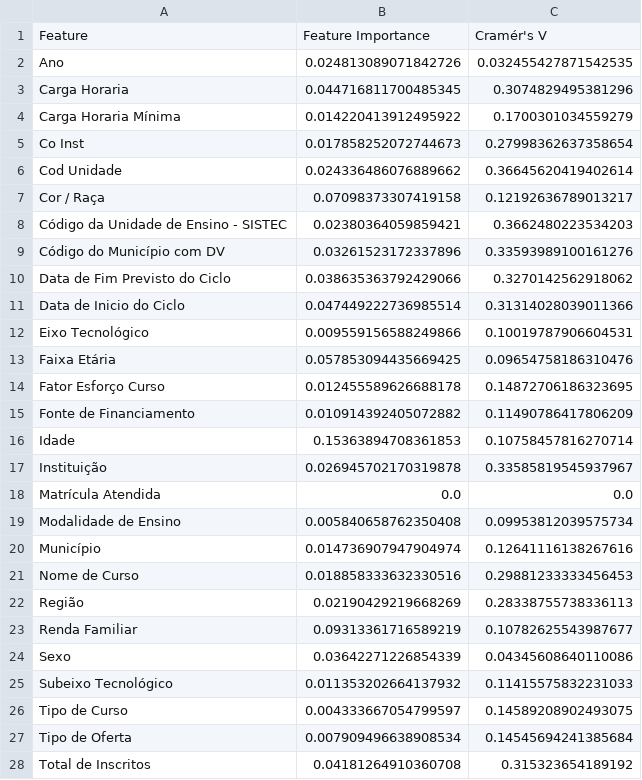
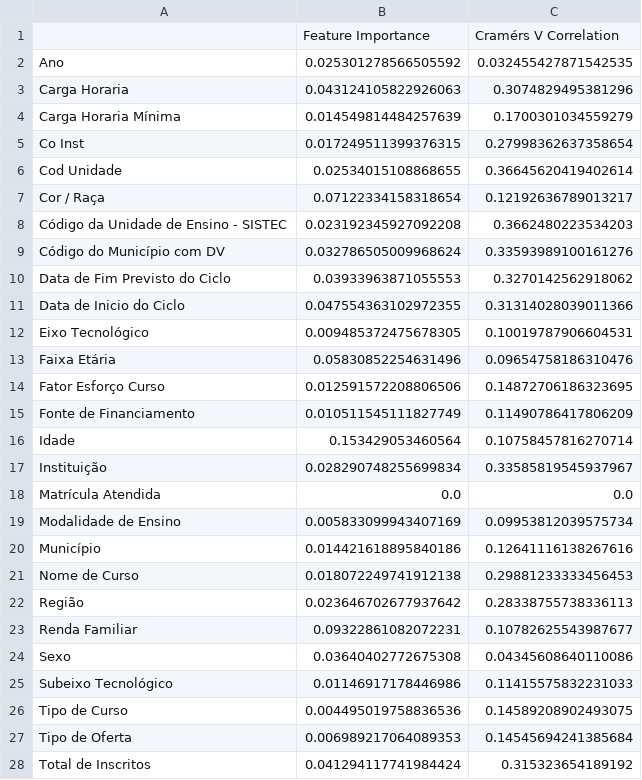
Before and after one commit to theobrito2/rp2, a CSV file: feature_analysis.csv, drawn as a sheet; only a part is shown; the diff covers the shown part only.

```diff
--- a/feature_analysis.csv
+++ b/feature_analysis.csv
@@ -1,28 +1,28 @@
-Feature,Feature Importance,Cramér's V
-Ano,0.024813089071842726,0.032455427871542535
-Carga Horaria,0.044716811700485345,0.3074829495381296
-Carga Horaria Mínima,0.014220413912495922,0.1700301034559279
-Co Inst,0.017858252072744673,0.27998362637358654
-Cod Unidade,0.024336486076889662,0.36645620419402614
-Cor / Raça,0.07098373307419158,0.12192636789013217
-Código da Unidade de Ensino - SISTEC,0.02380364059859421,0.3662480223534203
-Código do Município com DV,0.03261523172337896,0.33593989100161276
-Data de Fim Previsto do Ciclo,0.038635363792429066,0.3270142562918062
-Data de Inicio do Ciclo,0.047449222736985514,0.31314028039011366
-Eixo Tecnológico,0.009559156588249866,0.10019787906604531
-Faixa Etária,0.057853094435669425,0.09654758186310476
-Fator Esforço Curso,0.012455589626688178,0.14872706186323695
-Fonte de Financiamento,0.010914392405072882,0.11490786417806209
-Idade,0.15363894708361853,0.10758457816270714
-Instituição,0.026945702170319878,0.33585819545937967
+,Feature Importance,Cramérs V Correlation
+Ano,0.025301278566505592,0.032455427871542535
+Carga Horaria,0.043124105822926063,0.3074829495381296
+Carga Horaria Mínima,0.014549814484257639,0.1700301034559279
+Co Inst,0.017249511399376315,0.27998362637358654
+Cod Unidade,0.02534015108868655,0.36645620419402614
+Cor / Raça,0.07122334158318654,0.12192636789013217
+Código da Unidade de Ensino - SISTEC,0.023192345927092208,0.3662480223534203
+Código do Município com DV,0.032786505009968624,0.33593989100161276
+Data de Fim Previsto do Ciclo,0.03933963871055553,0.3270142562918062
+Data de Inicio do Ciclo,0.047554363102972355,0.31314028039011366
+Eixo Tecnológico,0.009485372475678305,0.10019787906604531
+Faixa Etária,0.05830852254631496,0.09654758186310476
+Fator Esforço Curso,0.012591572208806506,0.14872706186323695
+Fonte de Financiamento,0.010511545111827749,0.11490786417806209
+Idade,0.153429053460564,0.10758457816270714
+Instituição,0.028290748255699834,0.33585819545937967
 Matrícula Atendida,0.0,0.0
-Modalidade de Ensino,0.005840658762350408,0.09953812039575734
-Município,0.014736907947904974,0.12641116138267616
-Nome de Curso,0.018858333632330516,0.29881233333456453
-Região,0.02190429219668269,0.28338755738336113
-Renda Familiar,0.09313361716589219,0.10782625543987677
-Sexo,0.03642271226854339,0.04345608640110086
-Subeixo Tecnológico,0.011353202664137932,0.11415575832231033
-Tipo de Curso,0.004333667054799597,0.14589208902493075
-Tipo de Oferta,0.007909496638908534,0.14545694241385684
-Total de Inscritos,0.04181264910360708,0.315323654189192
+Modalidade de Ensino,0.005833099943407169,0.09953812039575734
+Município,0.014421618895840186,0.12641116138267616
+Nome de Curso,0.018072249741912138,0.29881233333456453
+Região,0.023646702677937642,0.28338755738336113
+Renda Familiar,0.09322861082072231,0.10782625543987677
+Sexo,0.03640402772675308,0.04345608640110086
+Subeixo Tecnológico,0.01146917178446986,0.11415575832231033
+Tipo de Curso,0.004495019758836536,0.14589208902493075
+Tipo de Oferta,0.006989217064089353,0.14545694241385684
+Total de Inscritos,0.041294117741984424,0.315323654189192
```
Also changed, not shown: 21 edited cells elsewhere in this file, 9 other files.
